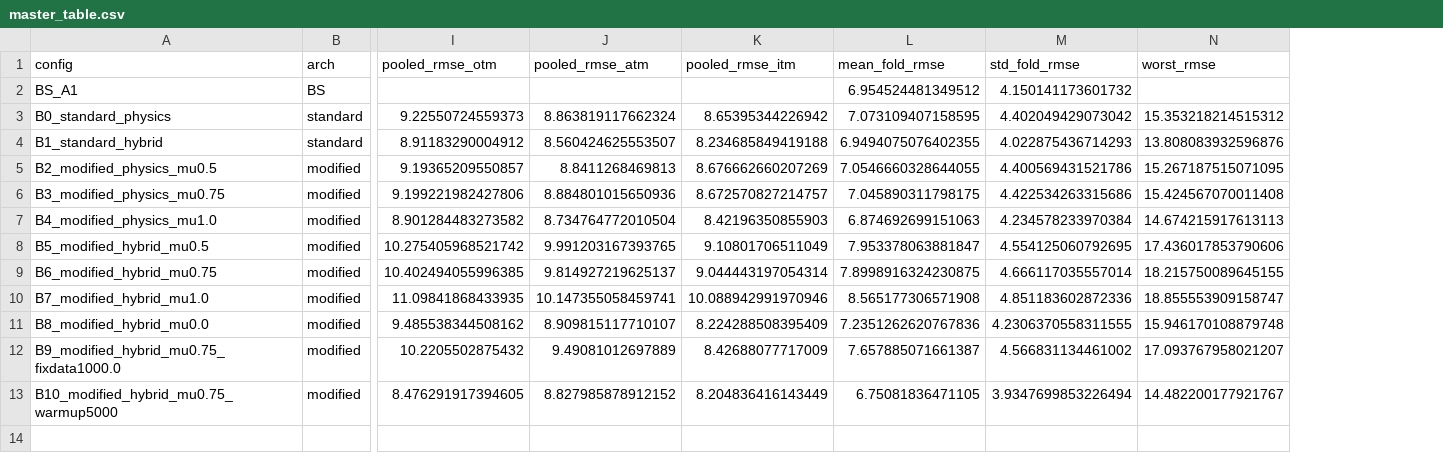
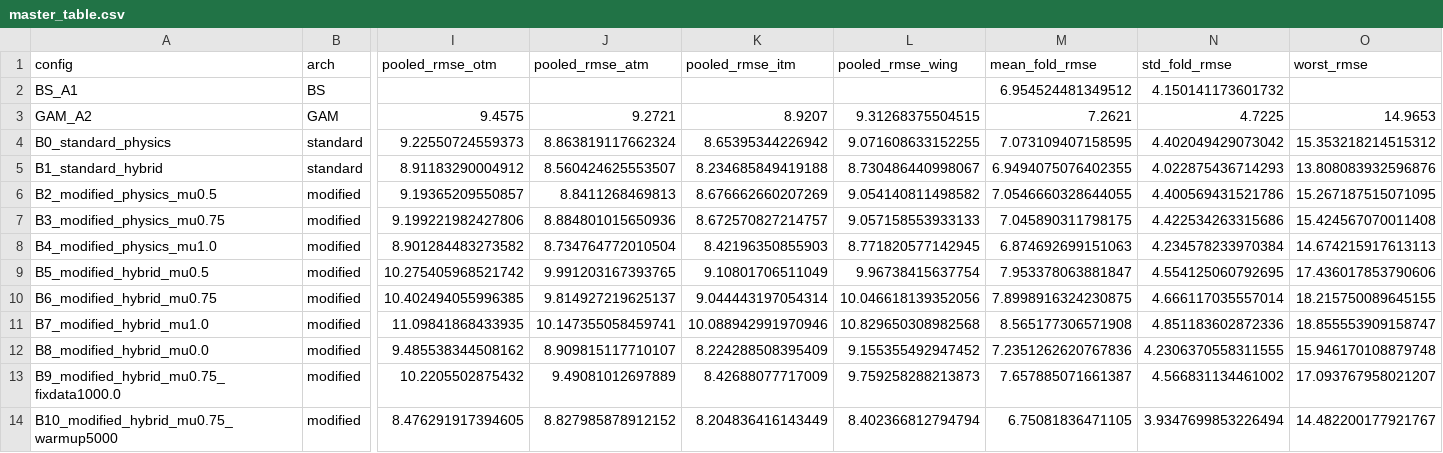
Before and after one commit to DarliSj/pinn-option-pricing, a CSV file: reports/master_table.csv, drawn as a sheet; only a part is shown, gaps mark what is left out; addresses are those after the commit; rows hold the shown columns only; the diff names each change by its address in the sheet, - before the commit and + after, or states it on an @@ line.

```diff
--- a/reports/master_table.csv
+++ b/reports/master_table.csv
+column L (pooled_rmse_wing), rows 4-14: 9.071608633152255 | 8.730486440998067 | 9.054140811498582 | 9.057158553933133 | 8.771820577142945 | 9.96738415637754 | 10.046618139352056 | 10.829650308982568 | 9.155355492947452 | 9.759258288213873 | 8.402366812794794
+row 3: GAM_A2 | GAM | 9.4575 | 9.2721 | 8.9207 | 9.31268375504515 | 7.2621 | 4.7225 | 14.9653
```
Also changed, not shown: reports/per_fold_table.csv, 44 other files.
